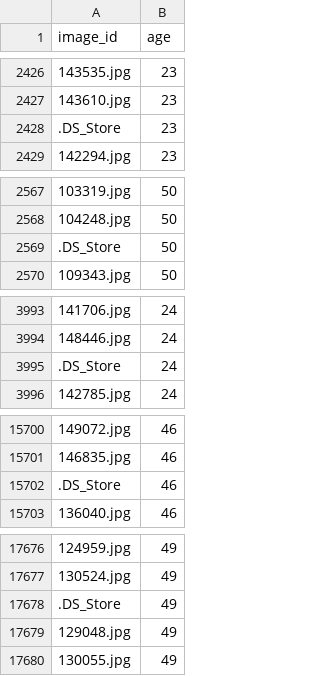
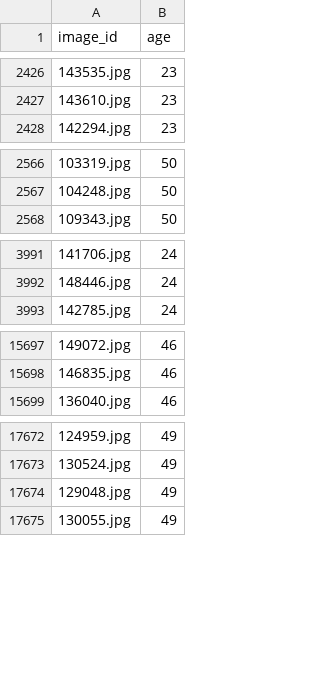
Before and after one commit to KhaingNaing/Age_estimation_CV, a CSV file: csv_dataset/age_dataset.csv, drawn as a sheet; only a part is shown, gaps mark what is left out; the diff covers the shown part only; the diff names each change by its address in the sheet, - before the commit and + after, or states it on an @@ line.

Commit message:
adding visualisation of images

```diff
--- a/csv_dataset/age_dataset.csv
+++ b/csv_dataset/age_dataset.csv
-row 2428: .DS_Store | 23
-row 2569: .DS_Store | 50
-row 3995: .DS_Store | 24
-row 15702: .DS_Store | 46
-row 17678: .DS_Store | 49
```
Also changed, not shown: 3 removed rows elsewhere in this file, 7 other files.
